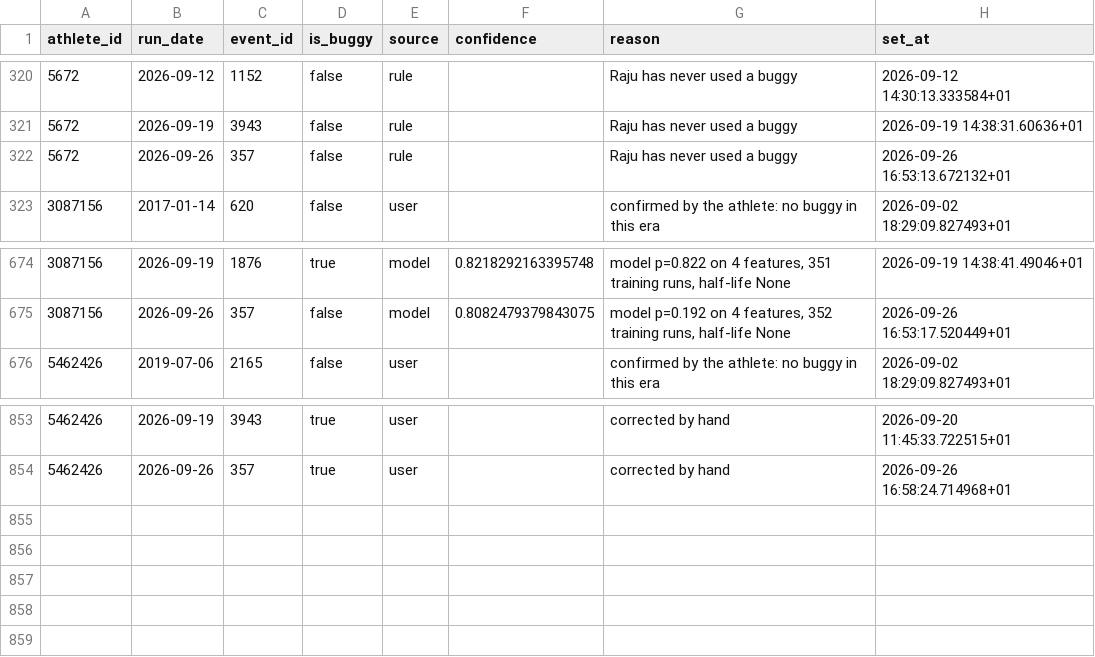
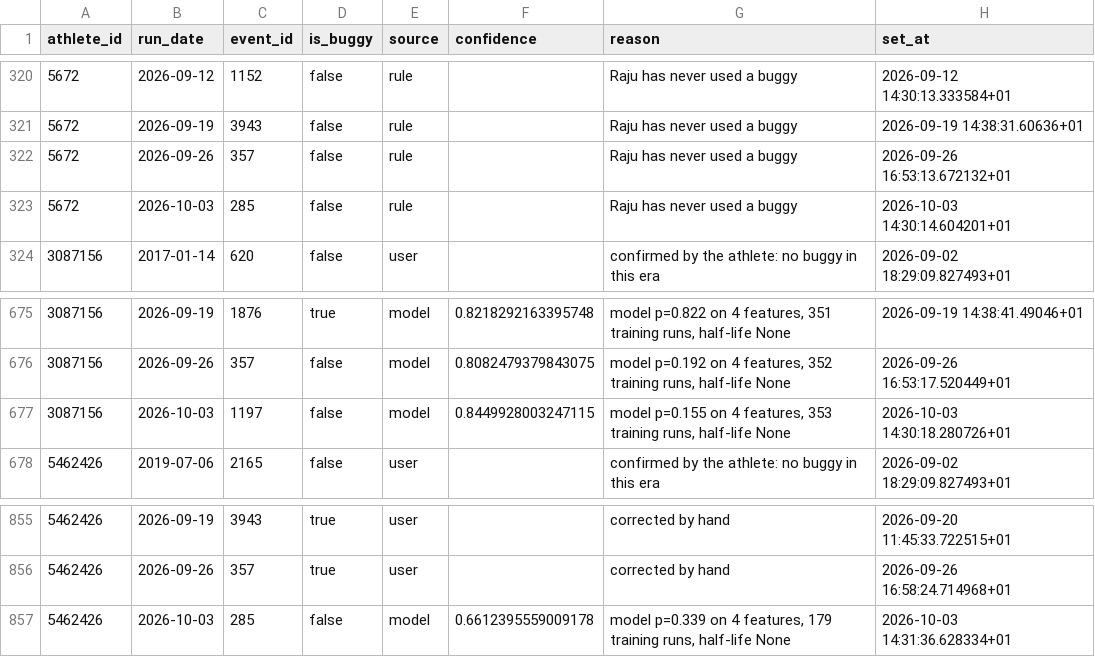
Before and after one commit to rajumazumder-stst/parkrun_and_brunch, a CSV file: data/parkrun_run_modes.csv, drawn as a sheet; only a part is shown, gaps mark what is left out; the diff names each change by its address in the sheet, - before the commit and + after, or states it on an @@ line.

```diff
--- a/data/parkrun_run_modes.csv
+++ b/data/parkrun_run_modes.csv
+row 323: 5672 | 2026-10-03 | 285 | false | rule |  | Raju has never used a buggy | 2026-10-03 14:30:14.604201+01
+row 677: 3087156 | 2026-10-03 | 1197 | false | model | 0.8449928003247115 | model p=0.155 on 4 features, 353 training runs, half-life None | 2026-10-03 14:30:18.280726+01
+row 857: 5462426 | 2026-10-03 | 285 | false | model | 0.6612395559009178 | model p=0.339 on 4 features, 179 training runs, half-life None | 2026-10-03 14:31:36.628334+01
```
Also changed, not shown: data/parkrun_results.csv, 1 other file.
